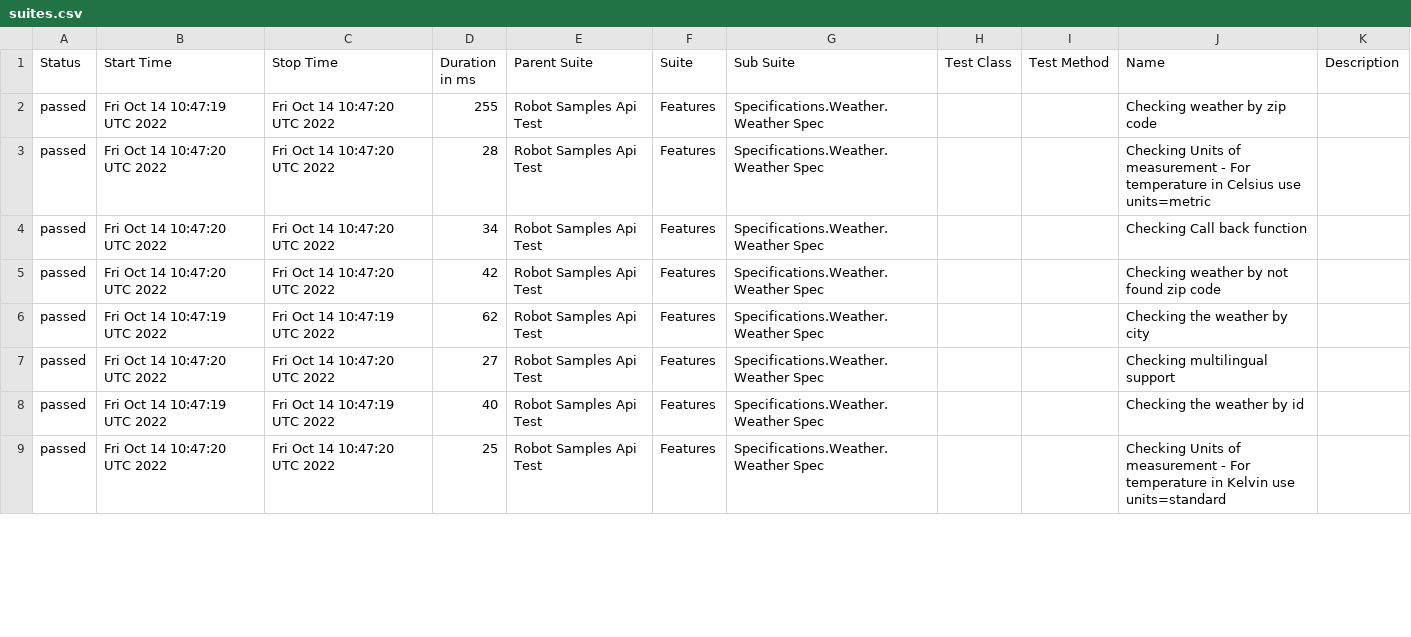
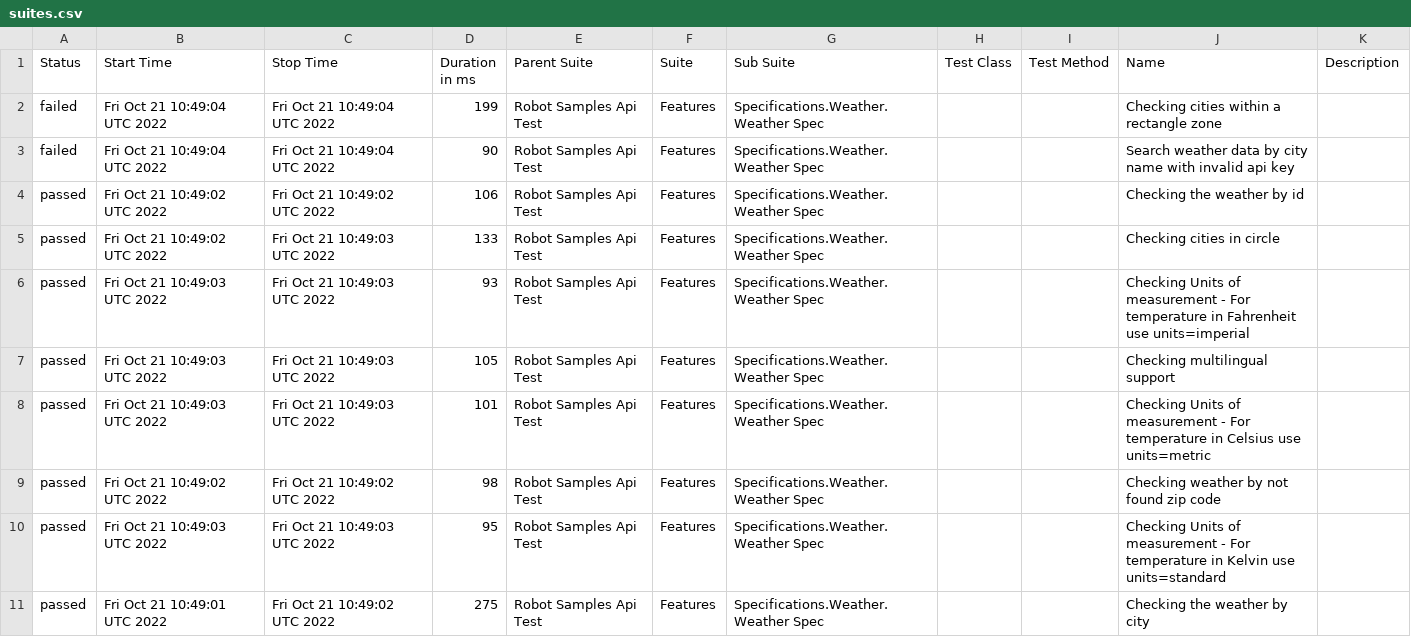
Before and after one commit to reinaldorossetti/robot_samples_api_test, a CSV file: allure-results/data/suites.csv, drawn as a sheet; only a part is shown; the diff covers the shown part only.

```diff
--- a/allure-results/data/suites.csv
+++ b/allure-results/data/suites.csv
@@ -1,9 +1,11 @@
 "Status","Start Time","Stop Time","Duration in ms","Parent Suite","Suite","Sub Suite","Test Class","Test Method","Name","Description"
-"passed","Fri Oct 14 10:47:19 UTC 2022","Fri Oct 14 10:47:20 UTC 2022","255","Robot Samples Api Test","Features","Specifications.Weather.Weather Spec","","","Checking weather by zip code",""
-"passed","Fri Oct 14 10:47:20 UTC 2022","Fri Oct 14 10:47:20 UTC 2022","28","Robot Samples Api Test","Features","Specifications.Weather.Weather Spec","","","Checking Units of measurement - For temperature in Celsius use units=metric",""
-"passed","Fri Oct 14 10:47:20 UTC 2022","Fri Oct 14 10:47:20 UTC 2022","34","Robot Samples Api Test","Features","Specifications.Weather.Weather Spec","","","Checking Call back function",""
-"passed","Fri Oct 14 10:47:20 UTC 2022","Fri Oct 14 10:47:20 UTC 2022","42","Robot Samples Api Test","Features","Specifications.Weather.Weather Spec","","","Checking weather by not found zip code",""
-"passed","Fri Oct 14 10:47:19 UTC 2022","Fri Oct 14 10:47:19 UTC 2022","62","Robot Samples Api Test","Features","Specifications.Weather.Weather Spec","","","Checking the weather by city",""
-"passed","Fri Oct 14 10:47:20 UTC 2022","Fri Oct 14 10:47:20 UTC 2022","27","Robot Samples Api Test","Features","Specifications.Weather.Weather Spec","","","Checking multilingual support",""
-"passed","Fri Oct 14 10:47:19 UTC 2022","Fri Oct 14 10:47:19 UTC 2022","40","Robot Samples Api Test","Features","Specifications.Weather.Weather Spec","","","Checking the weather by id",""
-"passed","Fri Oct 14 10:47:20 UTC 2022","Fri Oct 14 10:47:20 UTC 2022","25","Robot Samples Api Test","Features","Specifications.Weather.Weather Spec","","","Checking Units of measurement - For temperature in Kelvin use units=standard",""
+"failed","Fri Oct 21 10:49:04 UTC 2022","Fri Oct 21 10:49:04 UTC 2022","199","Robot Samples Api Test","Features","Specifications.Weather.Weather Spec","","","Checking cities within a rectangle zone",""
+"failed","Fri Oct 21 10:49:04 UTC 2022","Fri Oct 21 10:49:04 UTC 2022","90","Robot Samples Api Test","Features","Specifications.Weather.Weather Spec","","","Search weather data by city name with invalid api key",""
+"passed","Fri Oct 21 10:49:02 UTC 2022","Fri Oct 21 10:49:02 UTC 2022","106","Robot Samples Api Test","Features","Specifications.Weather.Weather Spec","","","Checking the weather by id",""
+"passed","Fri Oct 21 10:49:02 UTC 2022","Fri Oct 21 10:49:03 UTC 2022","133","Robot Samples Api Test","Features","Specifications.Weather.Weather Spec","","","Checking cities in circle",""
+"passed","Fri Oct 21 10:49:03 UTC 2022","Fri Oct 21 10:49:03 UTC 2022","93","Robot Samples Api Test","Features","Specifications.Weather.Weather Spec","","","Checking Units of measurement - For temperature in Fahrenheit use units=imperial",""
+"passed","Fri Oct 21 10:49:03 UTC 2022","Fri Oct 21 10:49:03 UTC 2022","105","Robot Samples Api Test","Features","Specifications.Weather.Weather Spec","","","Checking multilingual support",""
+"passed","Fri Oct 21 10:49:03 UTC 2022","Fri Oct 21 10:49:03 UTC 2022","101","Robot Samples Api Test","Features","Specifications.Weather.Weather Spec","","","Checking Units of measurement - For temperature in Celsius use units=metric",""
+"passed","Fri Oct 21 10:49:02 UTC 2022","Fri Oct 21 10:49:02 UTC 2022","98","Robot Samples Api Test","Features","Specifications.Weather.Weather Spec","","","Checking weather by not found zip code",""
+"passed","Fri Oct 21 10:49:03 UTC 2022","Fri Oct 21 10:49:03 UTC 2022","95","Robot Samples Api Test","Features","Specifications.Weather.Weather Spec","","","Checking Units of measurement - For temperature in Kelvin use units=standard",""
+"passed","Fri Oct 21 10:49:01 UTC 2022","Fri Oct 21 10:49:02 UTC 2022","275","Robot Samples Api Test","Features","Specifications.Weather.Weather Spec","","","Checking the weather by city",""
```
Also changed, not shown: 2 removed rows and 12 edited cells elsewhere in this file, 44 other files.
